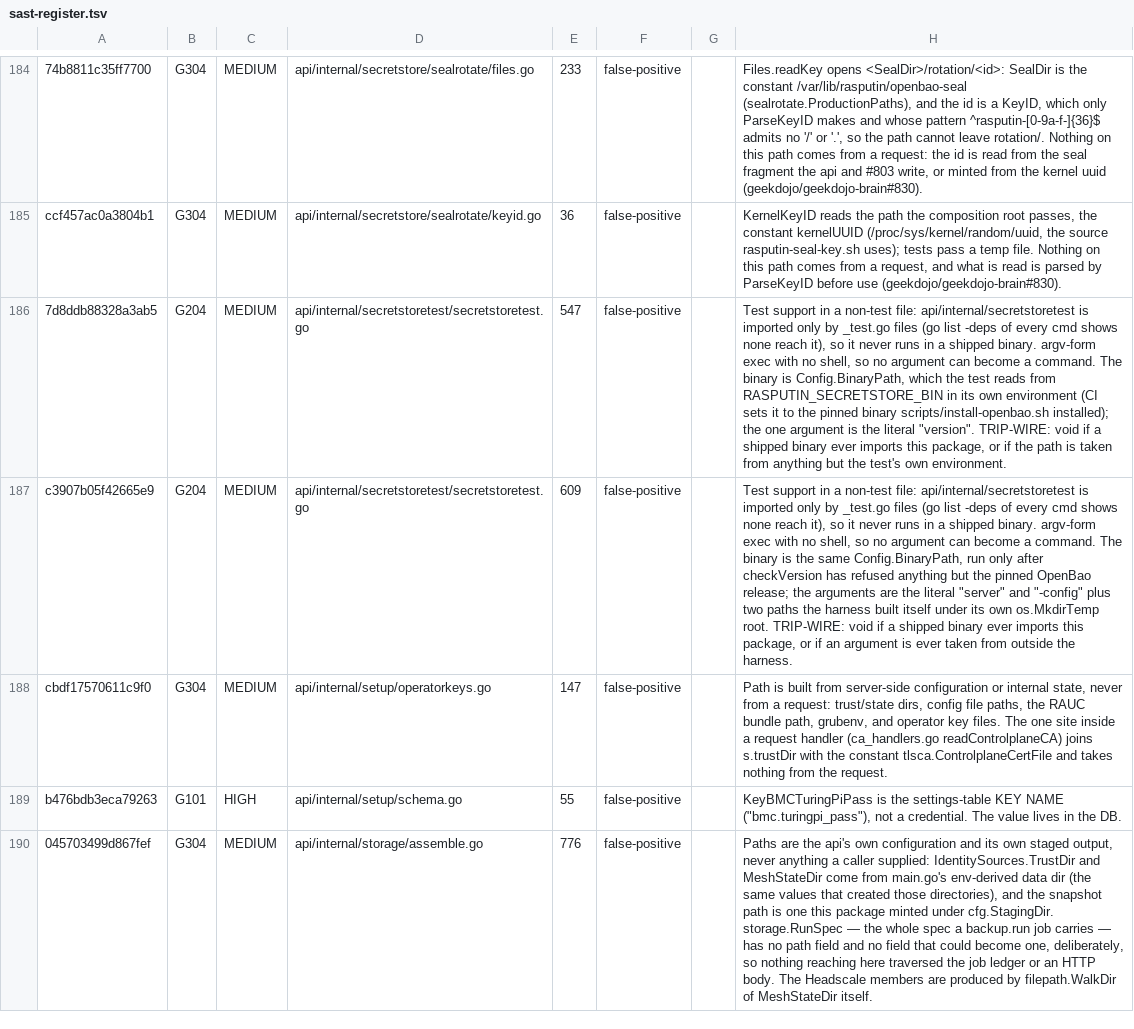
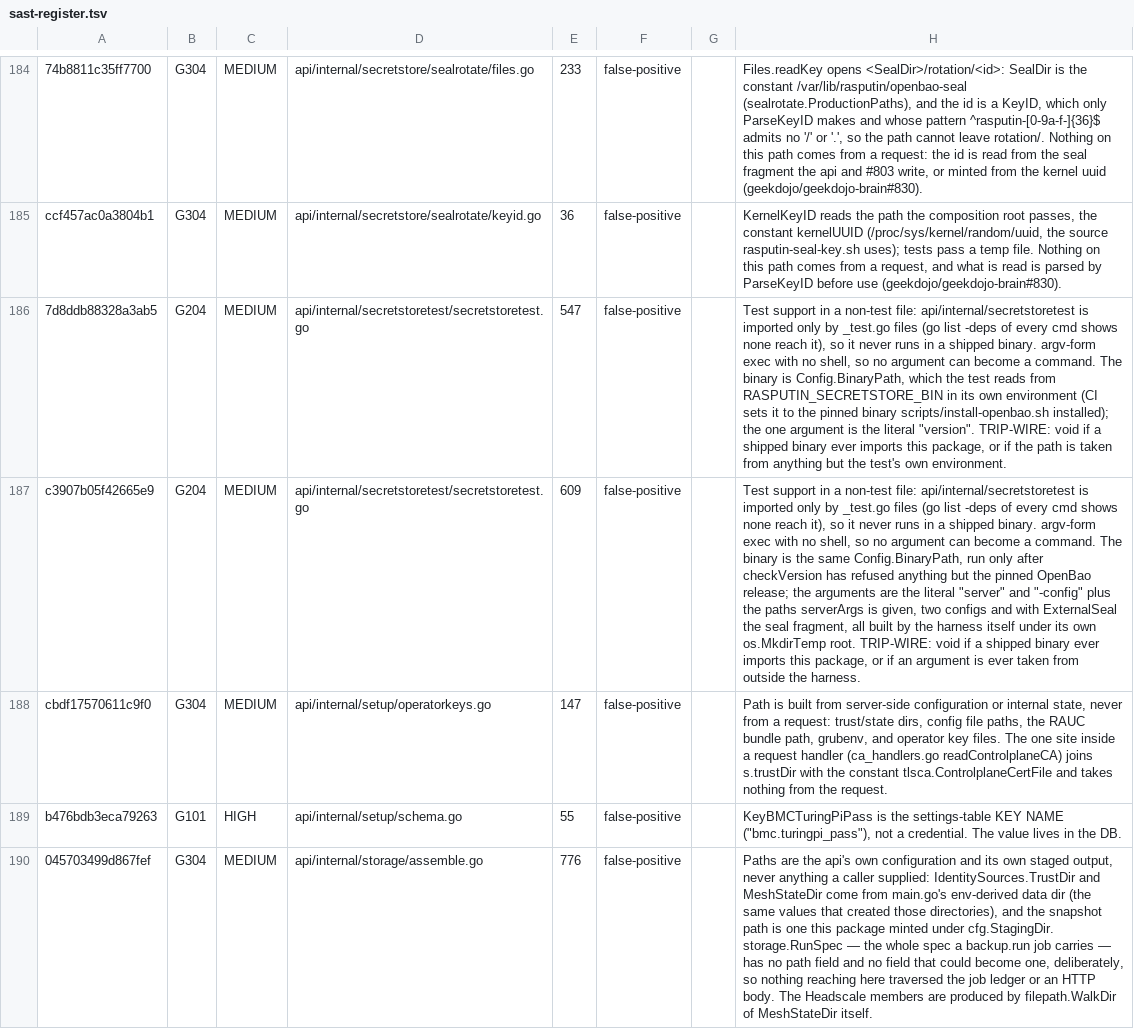
Before and after one commit to geekdojo/rasputin-control-plane, a TSV file: .github/sast-register.tsv, drawn as a sheet; only a part is shown, gaps mark what is left out; the diff names each change by its address in the sheet, - before the commit and + after, or states it on an @@ line.

```diff
--- a/.github/sast-register.tsv
+++ b/.github/sast-register.tsv
-H187: …"-config" plus two paths the harness built itself under…
+H187: …"-config" plus the paths serverArgs is given, two configs and with ExternalSeal the seal fragment, all built by the harness itself under…
```
Also changed, not shown: .github/auth-register.tsv, .github/secret-reveal-allow.tsv, 13 other files.
